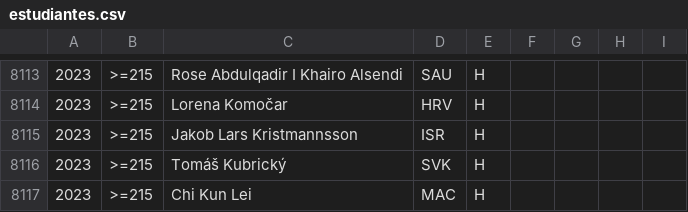
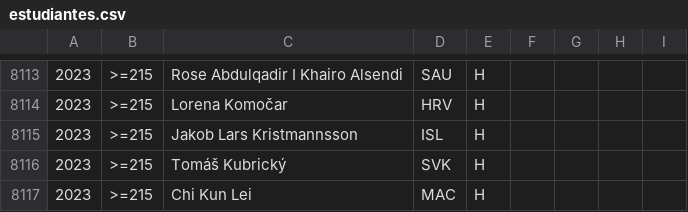
Before and after one commit to abeakkas/ipho-unofficial.org, a CSV file: search/estudiantes.csv, drawn as a sheet; only a part is shown, gaps mark what is left out.

```diff
--- a/search/estudiantes.csv
+++ b/search/estudiantes.csv
@@ -8114,3 +8114,3 @@
 2023,>=215,Lorena Komočar,HRV,H,,,,
-2023,>=215,Jakob Lars Kristmannsson,ISR,H,,,,
+2023,>=215,Jakob Lars Kristmannsson,ISL,H,,,,
 2023,>=215,Tomáš Kubrický,SVK,H,,,,
```
Also changed, not shown: src/database/estudiantes.csv, 6 other files.
